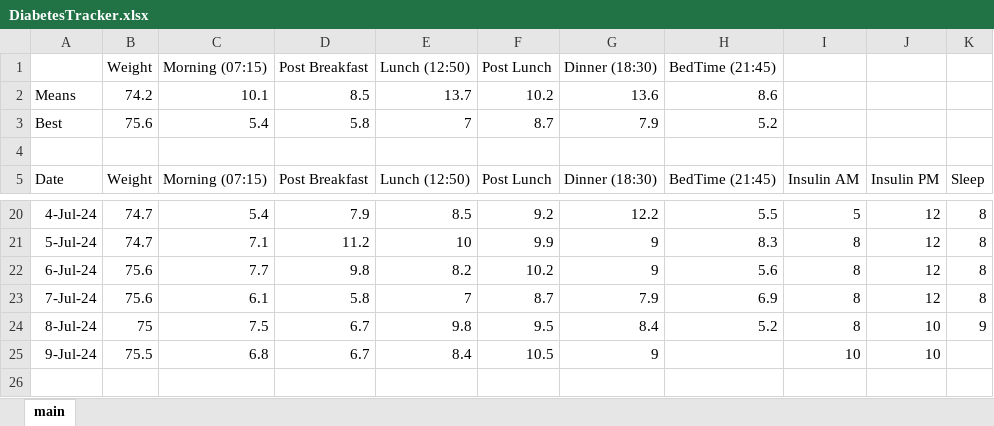
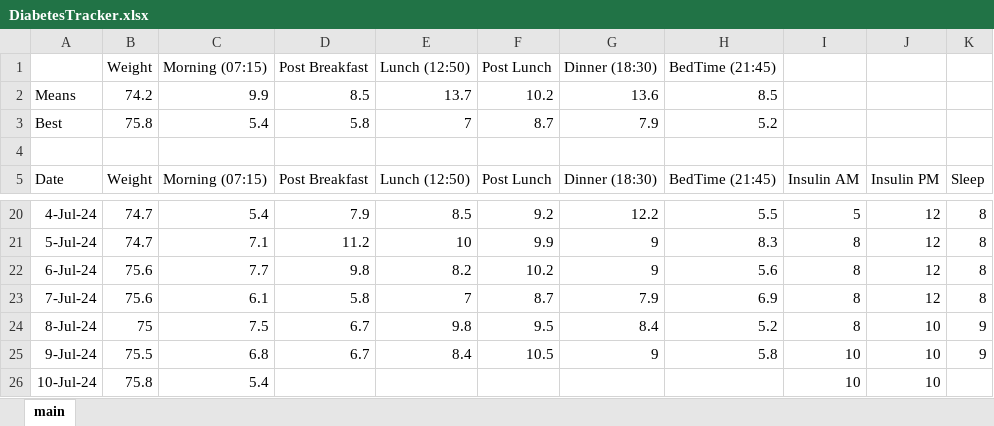
Before and after one commit to charleverts/glucose_tracker_app, an Excel workbook: DiabetesTracker.xlsx, sheet main, drawn as a sheet; only a part is shown, gaps mark what is left out; values as stored, in another font and other column widths than the file's, no borders; charts and pictures and table styles not drawn; the diff names each change by its address in the sheet, - before the commit and + after, or states it on an @@ line.

Commit message:
Added data and prepping new graphs

```diff
--- a/DiabetesTracker.xlsx (sheet main)
+++ b/DiabetesTracker.xlsx (sheet main)
-C2 (Morning (07:15)): 10.1
+C2 (Morning (07:15)): 9.9
-H2 (BedTime (21:45)): 8.6
+H2 (BedTime (21:45)): 8.5
-B3 (Weight): 75.6
+B3 (Weight): 75.8
-H25 (BedTime (21:45)): (empty)
+H25 (BedTime (21:45)): 5.8
-K25: (empty)
+K25: 9
+row 26: 10-Jul-24 | 75.8 | 5.4 |  |  |  |  |  | 10 | 10
```
Also changed, not shown: formulas that keep their value, charts or pictures, 1 other file.
